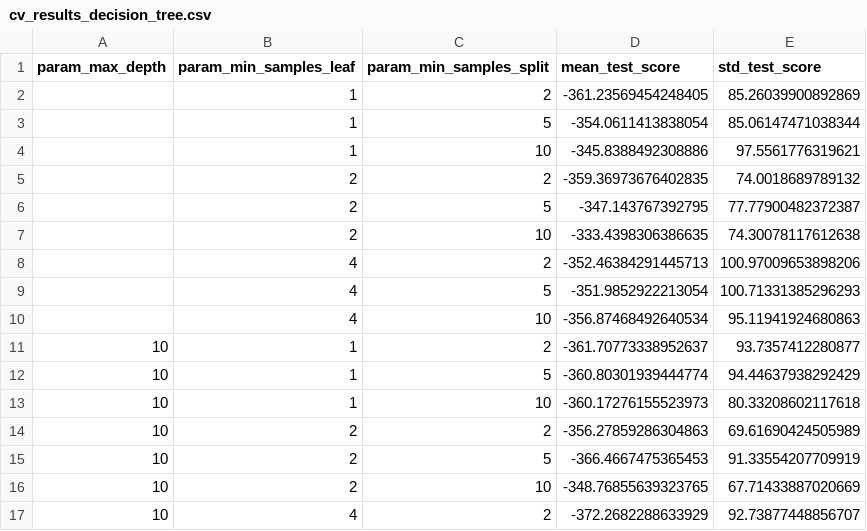
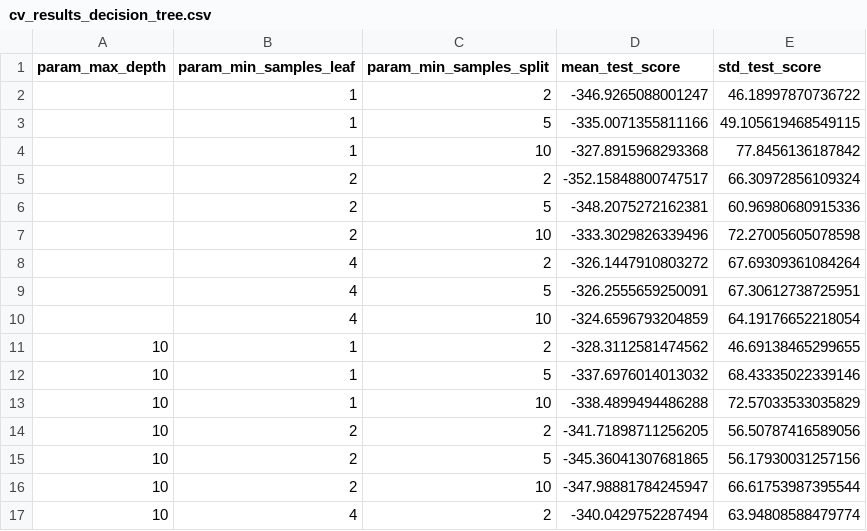
Before and after one commit to djava/Tetris-Evaluation-ML, a CSV file: model_pkls/cv_results_decision_tree.csv, drawn as a sheet; only a part is shown; the diff covers the shown part only.

```diff
--- a/model_pkls/cv_results_decision_tree.csv
+++ b/model_pkls/cv_results_decision_tree.csv
@@ -1,17 +1,17 @@
 param_max_depth,param_min_samples_leaf,param_min_samples_split,mean_test_score,std_test_score
-,1,2,-361.23569454248405,85.26039900892869
-,1,5,-354.0611413838054,85.06147471038344
-,1,10,-345.8388492308886,97.5561776319621
-,2,2,-359.36973676402835,74.0018689789132
-,2,5,-347.143767392795,77.77900482372387
-,2,10,-333.4398306386635,74.30078117612638
-,4,2,-352.46384291445713,100.97009653898206
-,4,5,-351.9852922213054,100.71331385296293
-,4,10,-356.87468492640534,95.11941924680863
-10,1,2,-361.70773338952637,93.7357412280877
-10,1,5,-360.80301939444774,94.44637938292429
-10,1,10,-360.17276155523973,80.33208602117618
-10,2,2,-356.27859286304863,69.61690424505989
-10,2,5,-366.4667475365453,91.33554207709919
-10,2,10,-348.76855639323765,67.71433887020669
-10,4,2,-372.2682288633929,92.73877448856707
+,1,2,-346.9265088001247,46.18997870736722
+,1,5,-335.0071355811166,49.105619468549115
+,1,10,-327.8915968293368,77.8456136187842
+,2,2,-352.15848800747517,66.30972856109324
+,2,5,-348.2075272162381,60.96980680915336
+,2,10,-333.3029826339496,72.27005605078598
+,4,2,-326.1447910803272,67.69309361084264
+,4,5,-326.2555659250091,67.30612738725951
+,4,10,-324.6596793204859,64.19176652218054
+10,1,2,-328.3112581474562,46.69138465299655
+10,1,5,-337.6976014013032,68.43335022339146
+10,1,10,-338.4899494486288,72.57033533035829
+10,2,2,-341.71898711256205,56.50787416589056
+10,2,5,-345.36041307681865,56.17930031257156
+10,2,10,-347.98881784245947,66.61753987395544
+10,4,2,-340.0429752287494,63.94808588479774
```
Also changed, not shown: 58 edited cells elsewhere in this file, model_pkls/cv_results_lasso_regression.csv, 9 other files.
